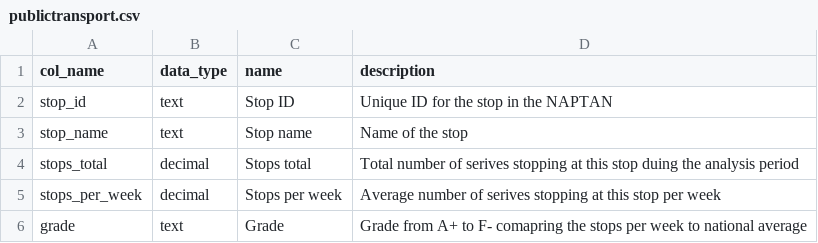
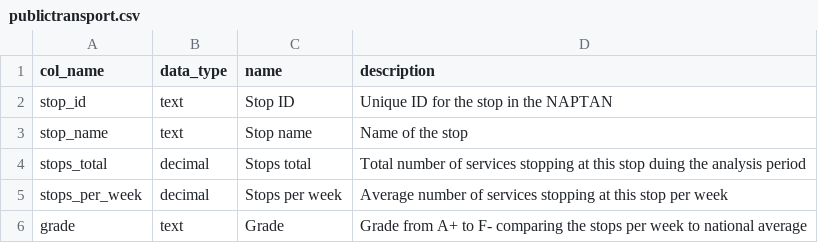
Before and after one commit to SDCA-tool/sdca-data, a CSV file: data_dictionary/publictransport.csv, drawn as a sheet.

Commit message:
Fix typos in public transport data dictionary

```diff
--- a/data_dictionary/publictransport.csv
+++ b/data_dictionary/publictransport.csv
@@ -3,4 +3,4 @@ stop_id,text,Stop ID,Unique ID for the stop in the NAPTAN
 stop_name,text,Stop name,Name of the stop
-stops_total,decimal,Stops total,Total number of serives stopping at this stop duing the analysis period
-stops_per_week,decimal,Stops per week,Average number of serives stopping at this stop per week
-grade,text,Grade,Grade from A+ to F- comapring the stops per week to national average
+stops_total,decimal,Stops total,Total number of services stopping at this stop duing the analysis period
+stops_per_week,decimal,Stops per week,Average number of services stopping at this stop per week
+grade,text,Grade,Grade from A+ to F- comparing the stops per week to national average
```
